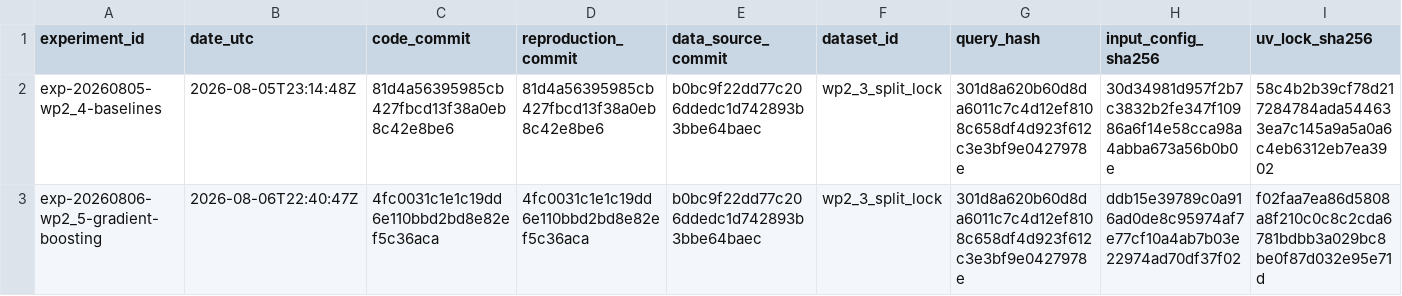
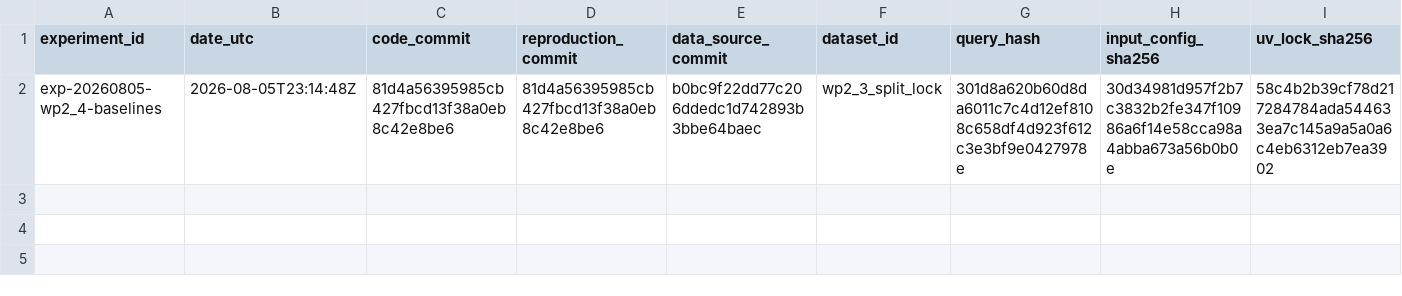
Before and after one commit to utkuvibing/touchline-intelligence, a CSV file: experiments/results.csv, drawn as a sheet; only a part is shown; rows hold the shown columns only; the diff names each change by its address in the sheet, - before the commit and + after, or states it on an @@ line.

```diff
--- a/experiments/results.csv
+++ b/experiments/results.csv
-row 3: exp-20260806-wp2_5-gradient-boosting | 2026-08-06T22:40:47Z | 4fc0031c1e1c19dd6e110bbd2bd8e82ef5c36aca | 4fc0031c1e1c19dd6e110bbd2bd8e82ef5c36aca | b0bc9f22dd77c206ddedc1d742893b3bbe64baec | wp2_3_split_lock | 301d8a620b60d8da6011c7c4d12ef8108c658df4d923f612c3e3bf9e0427978e | ddb15e39789c0a916ad0de8c95974af7e77cf10a4ab7b03e22974ad70df37f02 | f02faa7ea86d5808a8f210c0c8c2cda6781bdbb3a029bc8be0f87d032e95e71d
```
Also changed, not shown: 6 other files.
